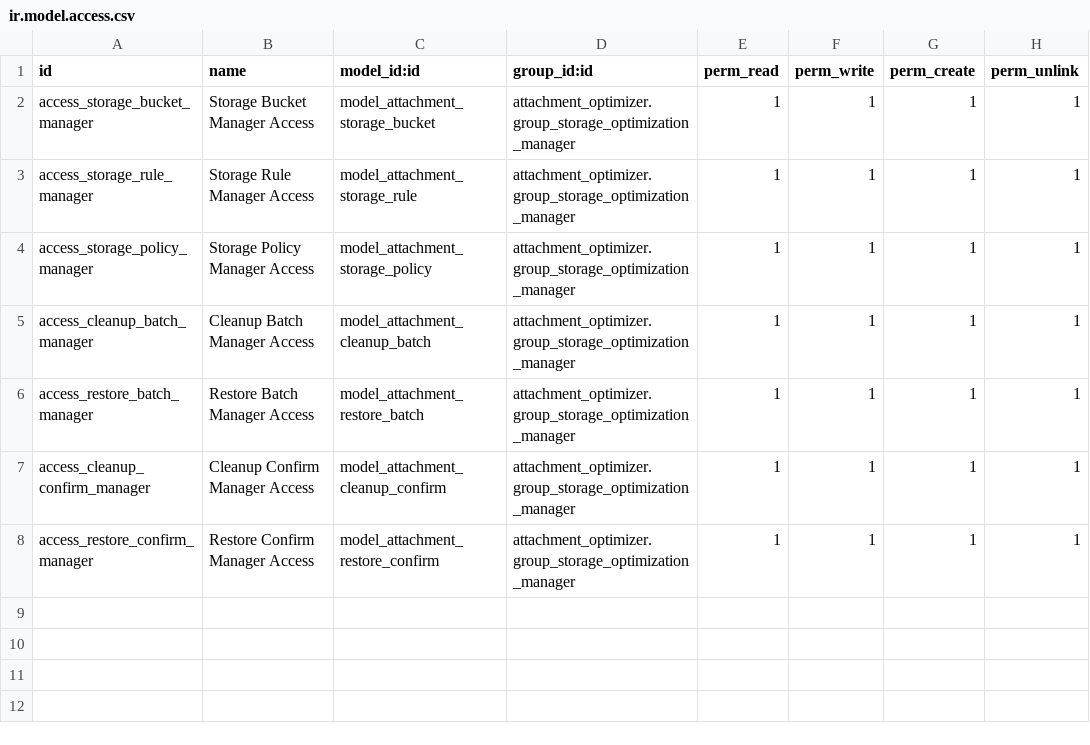
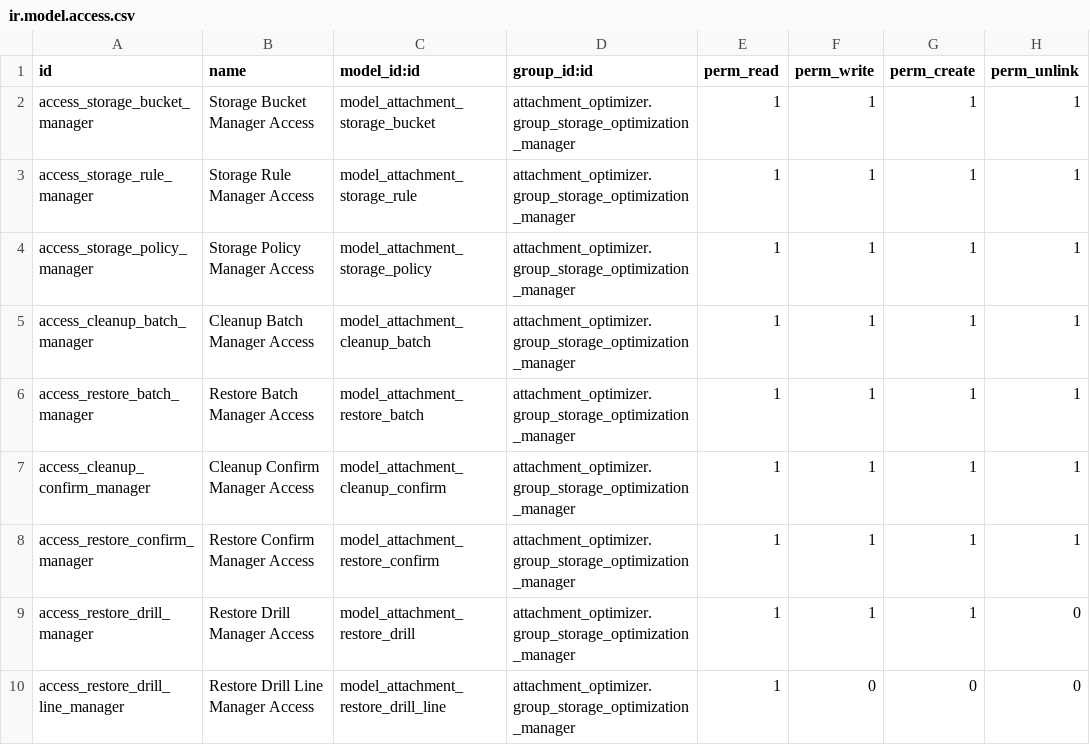
Before and after one commit to FoxPinkHQ/attachment-optimizer-pro, a CSV file: attachment_optimizer_pro/security/ir.model.access.csv, drawn as a sheet.

Commit message:
[19.0] add immutable restore drill evidence

```diff
--- a/attachment_optimizer_pro/security/ir.model.access.csv
+++ b/attachment_optimizer_pro/security/ir.model.access.csv
@@ -8 +8,3 @@ access_cleanup_confirm_manager,Cleanup Confirm Manager Access,model_attachment_c
 access_restore_confirm_manager,Restore Confirm Manager Access,model_attachment_restore_confirm,attachment_optimizer.group_storage_optimization_manager,1,1,1,1
+access_restore_drill_manager,Restore Drill Manager Access,model_attachment_restore_drill,attachment_optimizer.group_storage_optimization_manager,1,1,1,0
+access_restore_drill_line_manager,Restore Drill Line Manager Access,model_attachment_restore_drill_line,attachment_optimizer.group_storage_optimization_manager,1,0,0,0
```
Also changed, not shown: 13 other files.
